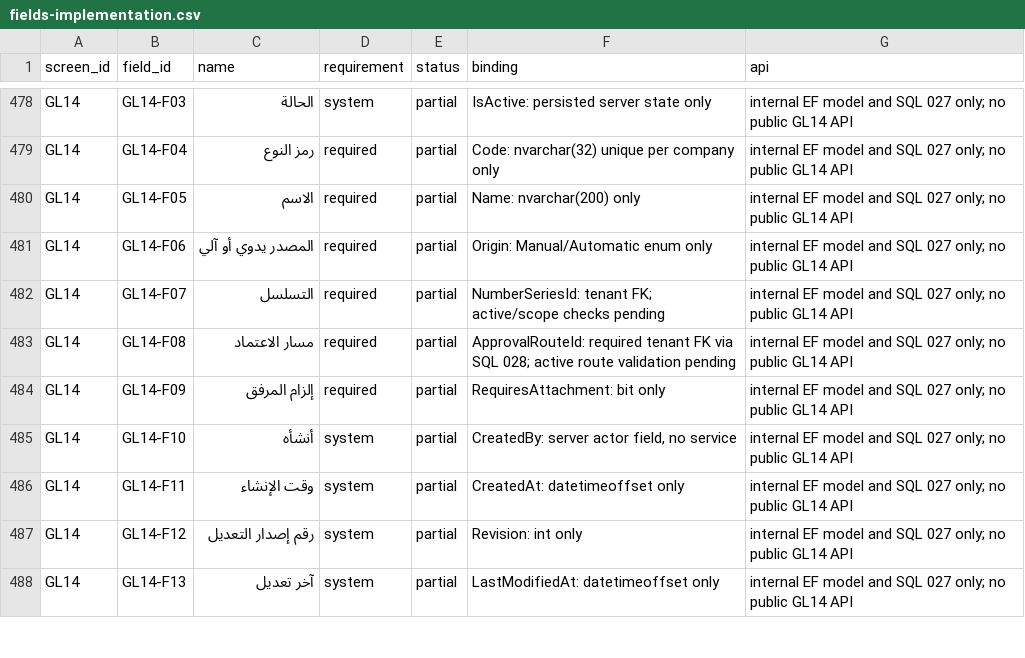
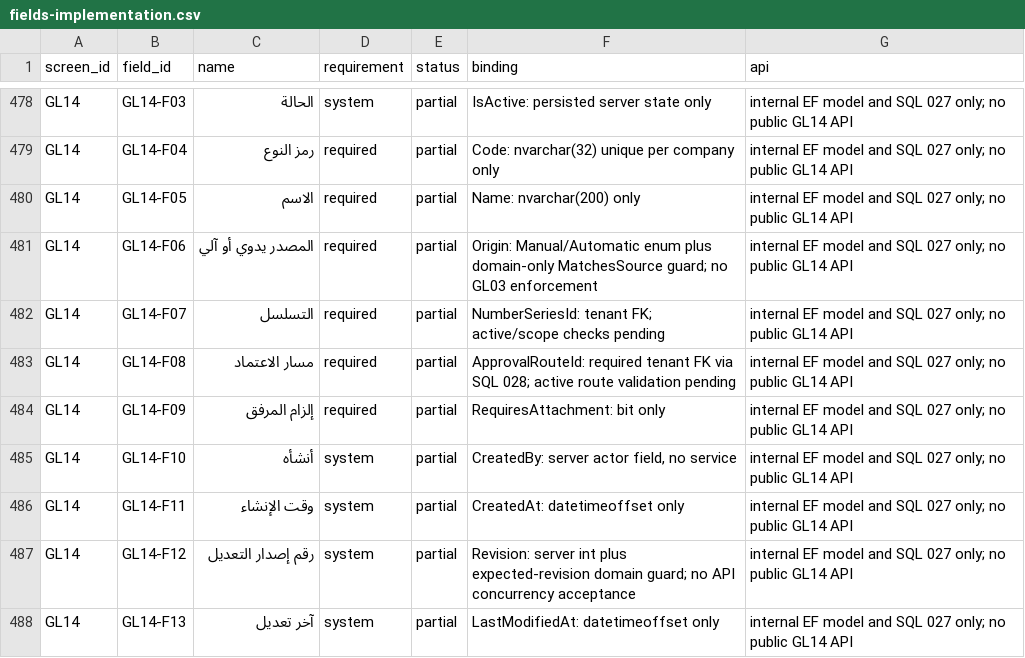
Before and after one commit to ameenalqershi/ameen-erp, a CSV file: docs/backend/fields-implementation.csv, drawn as a sheet; only a part is shown, gaps mark what is left out.

Commit message:
temp: guard GL14 source origin and verify stale revisions

```diff
--- a/docs/backend/fields-implementation.csv
+++ b/docs/backend/fields-implementation.csv
@@ -480,3 +480,3 @@ GL14,GL14-F04,رمز النوع,required,partial,Code: nvarchar(32) unique per c
 GL14,GL14-F05,الاسم,required,partial,Name: nvarchar(200) only,internal EF model and SQL 027 only; no public GL14 API
-GL14,GL14-F06,المصدر يدوي أو آلي,required,partial,Origin: Manual/Automatic enum only,internal EF model and SQL 027 only; no public GL14 API
+GL14,GL14-F06,المصدر يدوي أو آلي,required,partial,Origin: Manual/Automatic enum plus domain-only MatchesSource guard; no GL03 enforcement,internal EF model and SQL 027 only; no public GL14 API
 GL14,GL14-F07,التسلسل,required,partial,NumberSeriesId: tenant FK; active/scope checks pending,internal EF model and SQL 027 only; no public GL14 API
@@ -486,3 +486,3 @@ GL14,GL14-F10,أنشأه,system,partial,"CreatedBy: server actor field, no servi
 GL14,GL14-F11,وقت الإنشاء,system,partial,CreatedAt: datetimeoffset only,internal EF model and SQL 027 only; no public GL14 API
-GL14,GL14-F12,رقم إصدار التعديل,system,partial,Revision: int only,internal EF model and SQL 027 only; no public GL14 API
+GL14,GL14-F12,رقم إصدار التعديل,system,partial,Revision: server int plus expected-revision domain guard; no API concurrency acceptance,internal EF model and SQL 027 only; no public GL14 API
 GL14,GL14-F13,آخر تعديل,system,partial,LastModifiedAt: datetimeoffset only,internal EF model and SQL 027 only; no public GL14 API
```
Also changed, not shown: docs/backend/screens-implementation.csv, 7 other files.
